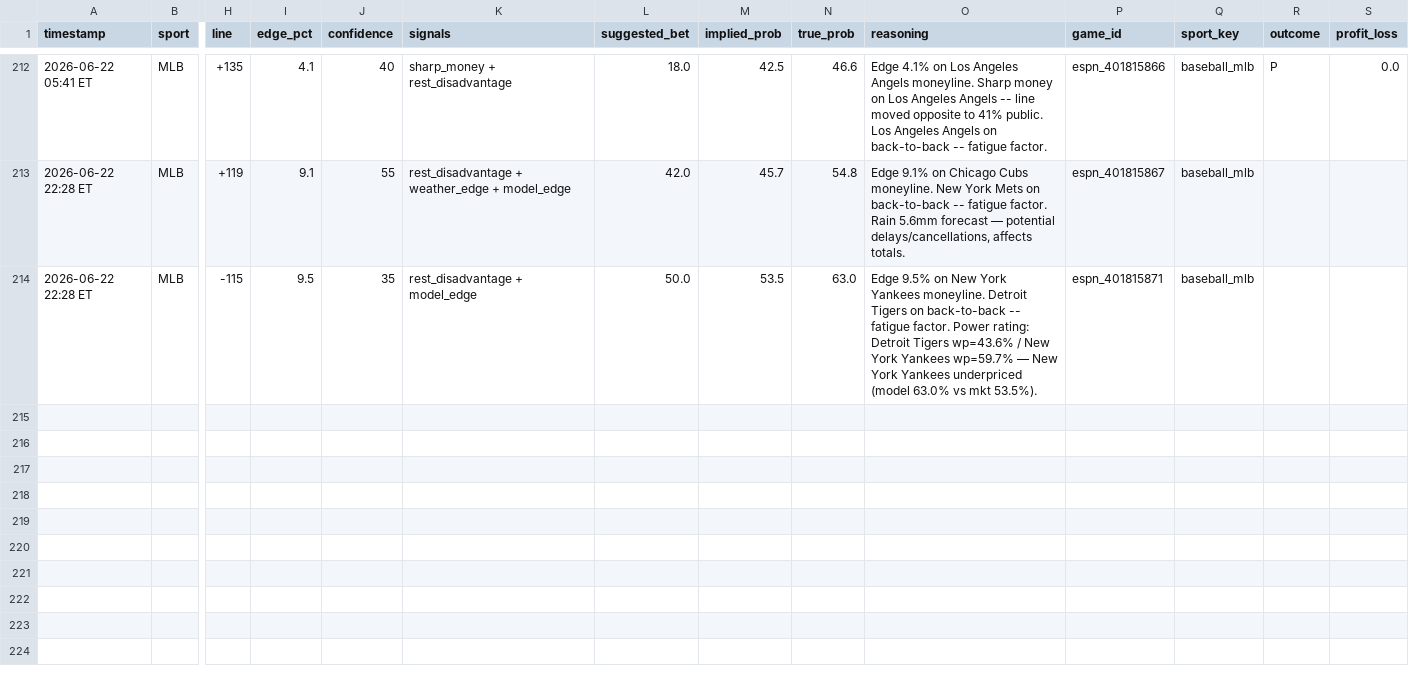
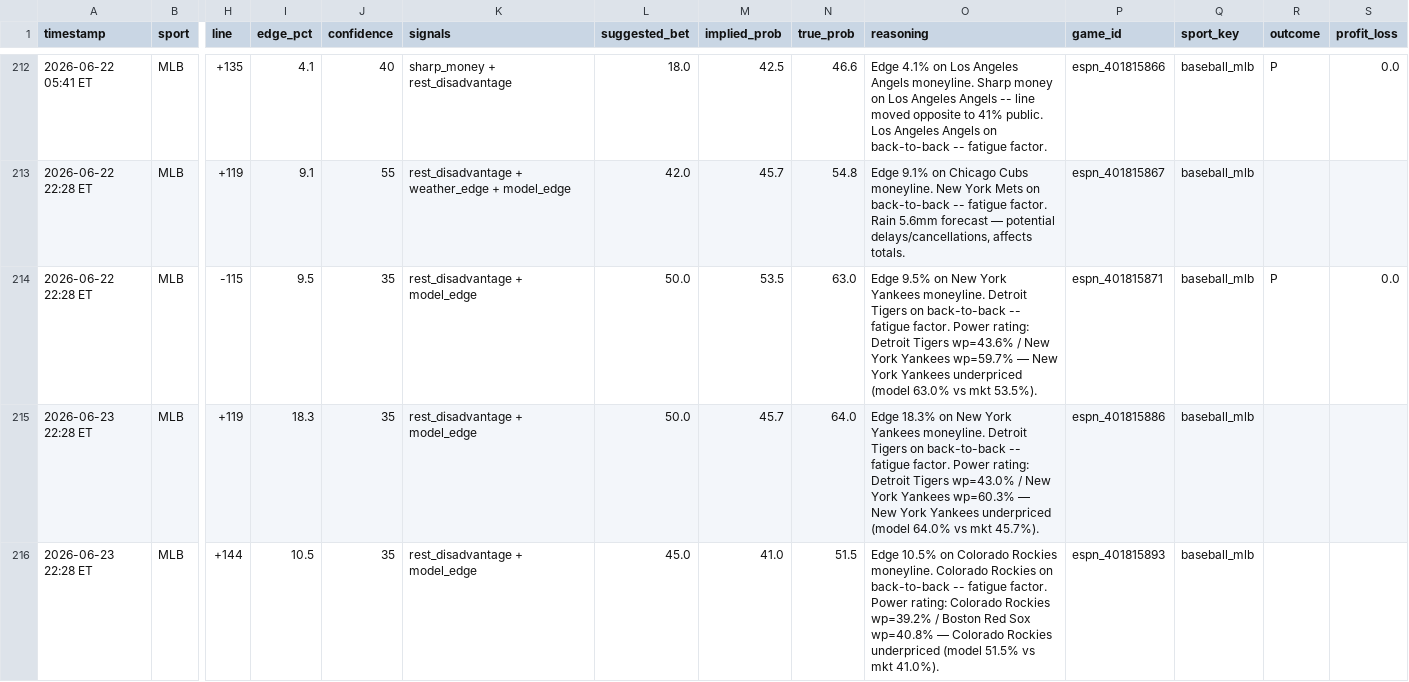
Before and after one commit to mehpackers13/fanduel-bot, a CSV file: bets_log.csv, drawn as a sheet; only a part is shown, gaps mark what is left out; rows hold the shown columns only; the diff names each change by its address in the sheet, - before the commit and + after, or states it on an @@ line.

```diff
--- a/bets_log.csv
+++ b/bets_log.csv
-R214 (outcome): (empty)
+R214 (outcome): P
-S214 (profit_loss): (empty)
+S214 (profit_loss): 0.0
+row 215: 2026-06-23 22:28 ET | MLB | +119 | 18.3 | 35 | rest_disadvantage + model_edge | 50.0 | 45.7 | 64.0 | Edge 18.3% on New York Yankees moneyline. Detroit Tigers on back-to-back -- fatigue factor. Power rating: Detroit Tigers wp=43.0% / New York Yankees wp=60.3% — New York Yankees underpriced (model 64.0% vs mkt 45.7%). | espn_401815886 | baseball_mlb
+row 216: 2026-06-23 22:28 ET | MLB | +144 | 10.5 | 35 | rest_disadvantage + model_edge | 45.0 | 41.0 | 51.5 | Edge 10.5% on Colorado Rockies moneyline. Colorado Rockies on back-to-back -- fatigue factor. Power rating: Colorado Rockies wp=39.2% / Boston Red Sox wp=40.8% — Colorado Rockies underpriced (model 51.5% vs mkt 41.0%). | espn_401815893 | baseball_mlb
```
Also changed, not shown: 4 other files.
